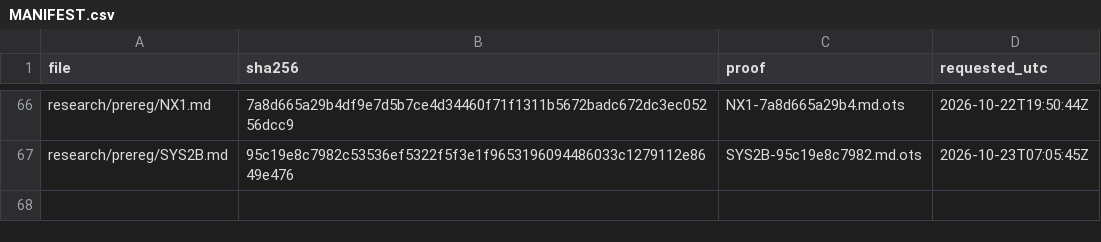
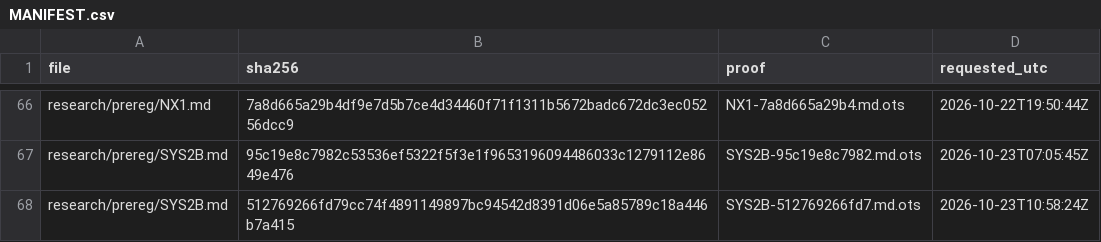
Before and after one commit to amit8f/edge-lab-public, a CSV file: timestamps/MANIFEST.csv, drawn as a sheet; only a part is shown, gaps mark what is left out.

```diff
--- a/timestamps/MANIFEST.csv
+++ b/timestamps/MANIFEST.csv
@@ -67 +67,2 @@ research/prereg/NX1.md,7a8d665a29b4df9e7d5b7ce4d34460f71f1311b5672badc672dc3ec05
 research/prereg/SYS2B.md,95c19e8c7982c53536ef5322f5f3e1f9653196094486033c1279112e8649e476,SYS2B-95c19e8c7982.md.ots,2026-10-23T07:05:45Z
+research/prereg/SYS2B.md,512769266fd79cc74f4891149897bc94542d8391d06e5a85789c18a446b7a415,SYS2B-512769266fd7.md.ots,2026-10-23T10:58:24Z
```
Also changed, not shown: 1 other file.
